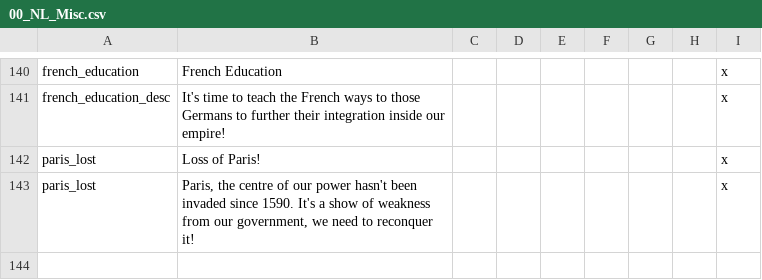
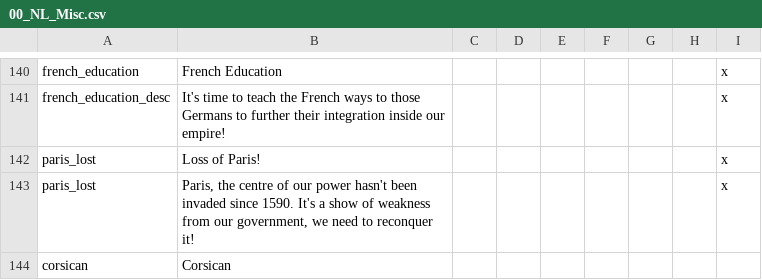
Before and after one commit to MaTi5893/Napoleon-s-Legacy-Remastered, a CSV file: Napoleon's Legacy_Remake/localisation/00_NL_Misc.csv, drawn as a sheet; only a part is shown, gaps mark what is left out; the diff names each change by its address in the sheet, - before the commit and + after, or states it on an @@ line.

```diff
--- a/Napoleon's Legacy_Remake/localisation/00_NL_Misc.csv
+++ b/Napoleon's Legacy_Remake/localisation/00_NL_Misc.csv
+row 144: corsican | Corsican
```
Also changed, not shown: Napoleon's Legacy_Remake/localisation/00_NL_remake_decisions.csv, Napoleon's Legacy_Remake/localisation/00_NL_remake_events.csv, 38 other files.
